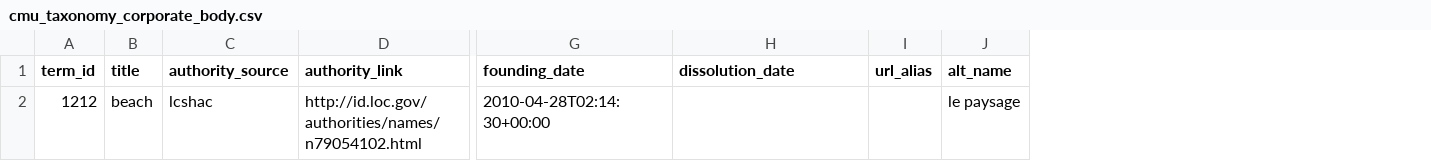
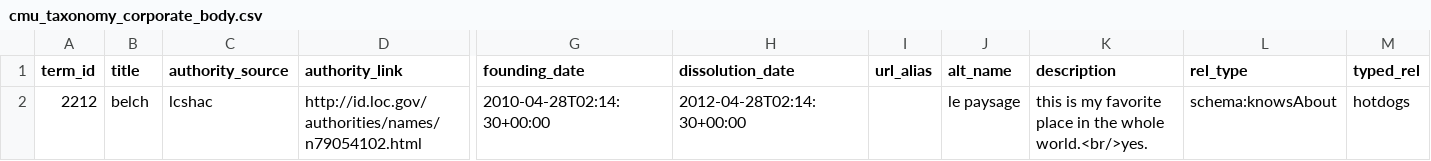
Before and after one commit to hachacha/migrate_islandora_csv, a CSV file: data/taxonomy/cmu_taxonomy_corporate_body.csv, drawn as a sheet; only a part is shown, gaps mark what is left out; the diff names each change by its address in the sheet, - before the commit and + after, or states it on an @@ line.

```diff
--- a/data/taxonomy/cmu_taxonomy_corporate_body.csv
+++ b/data/taxonomy/cmu_taxonomy_corporate_body.csv
+column K (description), row 2: this is my favorite place in the whole world.<br/>yes.
+column L (rel_type), row 2: schema:knowsAbout
+column M (typed_rel), row 2: hotdogs
-A2 (term_id): 1212
+A2 (term_id): 2212
-B2 (title): beach
+B2 (title): belch
-H2 (dissolution_date): (empty)
+H2 (dissolution_date): 2012-04-28T02:14:30+00:00
```
Also changed, not shown: 1 other file.
